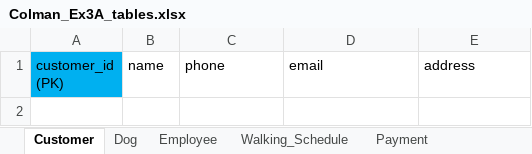
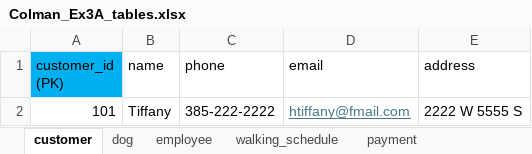
Before and after one commit to IsraelColman/W2_Workshop, an Excel workbook: Colman_Ex3A_tables.xlsx, sheet customer, drawn as a sheet; values as stored, in another font and other column widths than the file's, no borders; the diff names each change by its address in the sheet, - before the commit and + after, or states it on an @@ line.

```diff
--- a/Colman_Ex3A_tables.xlsx (sheet customer)
+++ b/Colman_Ex3A_tables.xlsx (sheet customer)
-sheet tab: Customer
+sheet tab: customer
-sheet tab: Dog
+sheet tab: dog
-sheet tab: Employee
+sheet tab: employee
-sheet tab: Walking_Schedule
+sheet tab: walking_schedule
-sheet tab: Payment
+sheet tab: payment
+row 2: 101 | Tiffany | 385-222-2222 | htiffany@fmail.com | 2222 W 5555 S
```
Also changed, not shown: sheet walking_schedule, sheet dog, sheet payment, sheet employee, 1 other file.
